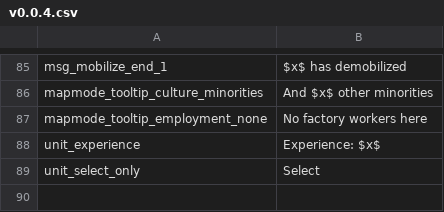
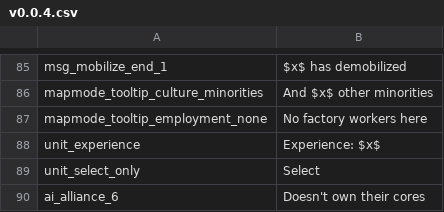
Before and after one commit to Nivaturimika/Katerina-Engine, a CSV file: assets/localisation/en_US/v0.0.4.csv, drawn as a sheet; only a part is shown, gaps mark what is left out; the diff names each change by its address in the sheet, - before the commit and + after, or states it on an @@ line.

Commit message:
explain core

```diff
--- a/assets/localisation/en_US/v0.0.4.csv
+++ b/assets/localisation/en_US/v0.0.4.csv
+row 90: ai_alliance_6 | Doesn't own their cores
```
Also changed, not shown: 1 other file.
